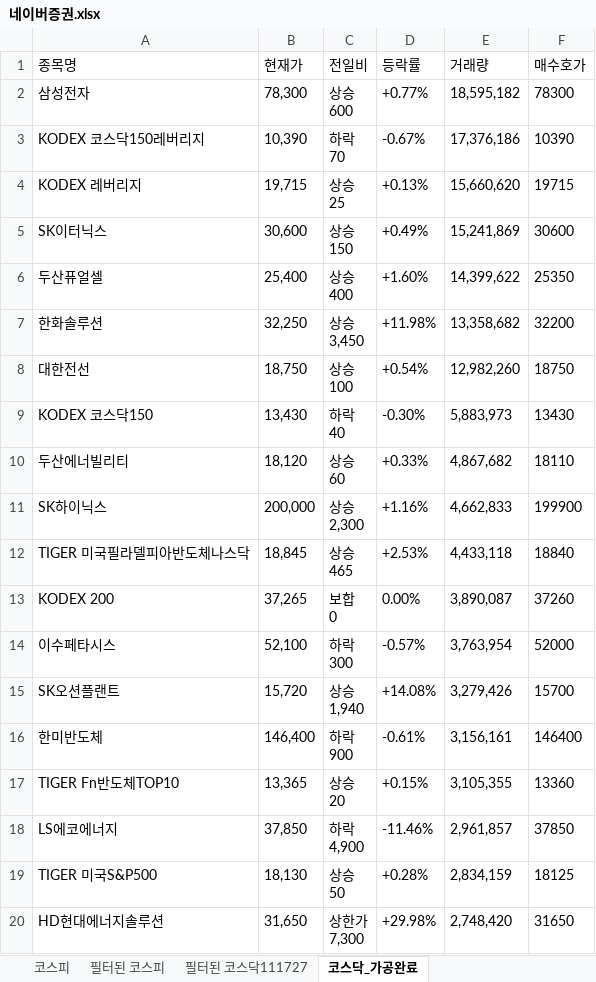
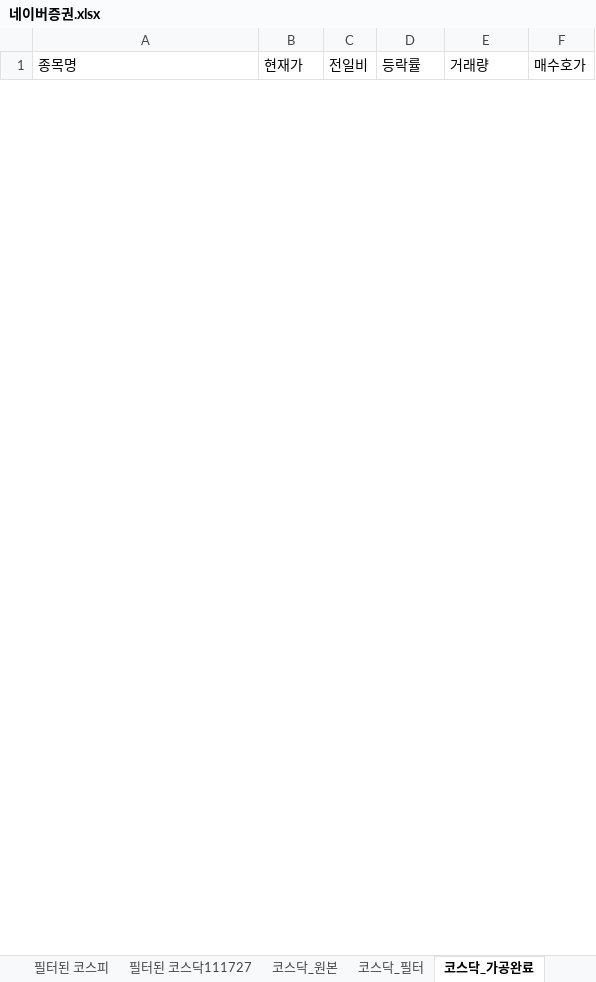
Before and after one commit to austenlove/RPA_Lecture, an Excel workbook: 네이버증권.xlsx, sheet 코스닥_가공완료, drawn as a sheet; only a part is shown; values as stored, in another font and other column widths than the file's, no borders; removed rows and columns are numbered as before the commit, all else as after; ↵ is a line break in a cell; the diff covers the shown part only; the diff names each change by its address in the sheet, - before the commit and + after, or states it on an @@ line.

```diff
--- a/네이버증권.xlsx (sheet 코스닥_가공완료)
+++ b/네이버증권.xlsx (sheet 코스닥_가공완료)
+sheet tab: 코스닥_원본
+sheet tab: 코스닥_필터
-row 2: 삼성전자 | 78,300 | 상승 ↵ 600 | +0.77% | 18,595,182 | 78300
-row 3: KODEX 코스닥150레버리지 | 10,390 | 하락 ↵ 70 | -0.67% | 17,376,186 | 10390
-row 4: KODEX 레버리지 | 19,715 | 상승 ↵ 25 | +0.13% | 15,660,620 | 19715
-row 5: SK이터닉스 | 30,600 | 상승 ↵ 150 | +0.49% | 15,241,869 | 30600
-row 6: 두산퓨얼셀 | 25,400 | 상승 ↵ 400 | +1.60% | 14,399,622 | 25350
-row 7: 한화솔루션 | 32,250 | 상승 ↵ 3,450 | +11.98% | 13,358,682 | 32200
-row 8: 대한전선 | 18,750 | 상승 ↵ 100 | +0.54% | 12,982,260 | 18750
-row 9: KODEX 코스닥150 | 13,430 | 하락 ↵ 40 | -0.30% | 5,883,973 | 13430
-row 10: 두산에너빌리티 | 18,120 | 상승 ↵ 60 | +0.33% | 4,867,682 | 18110
-row 11: SK하이닉스 | 200,000 | 상승 ↵ 2,300 | +1.16% | 4,662,833 | 199900
-row 12: TIGER 미국필라델피아반도체나스닥 | 18,845 | 상승 ↵ 465 | +2.53% | 4,433,118 | 18840
-row 13: KODEX 200 | 37,265 | 보합 ↵ 0 | 0.00% | 3,890,087 | 37260
-row 14: 이수페타시스 | 52,100 | 하락 ↵ 300 | -0.57% | 3,763,954 | 52000
-row 15: SK오션플랜트 | 15,720 | 상승 ↵ 1,940 | +14.08% | 3,279,426 | 15700
-row 16: 한미반도체 | 146,400 | 하락 ↵ 900 | -0.61% | 3,156,161 | 146400
-row 17: TIGER Fn반도체TOP10 | 13,365 | 상승 ↵ 20 | +0.15% | 3,105,355 | 13360
-row 18: LS에코에너지 | 37,850 | 하락 ↵ 4,900 | -11.46% | 2,961,857 | 37850
-row 19: TIGER 미국S&P500 | 18,130 | 상승 ↵ 50 | +0.28% | 2,834,159 | 18125
-row 20: HD현대에너지솔루션 | 31,650 | 상한가 ↵ 7,300 | +29.98% | 2,748,420 | 31650
```
Also changed, not shown: 40 added rows and 26 removed rows elsewhere in this sheet, 28 other files.
